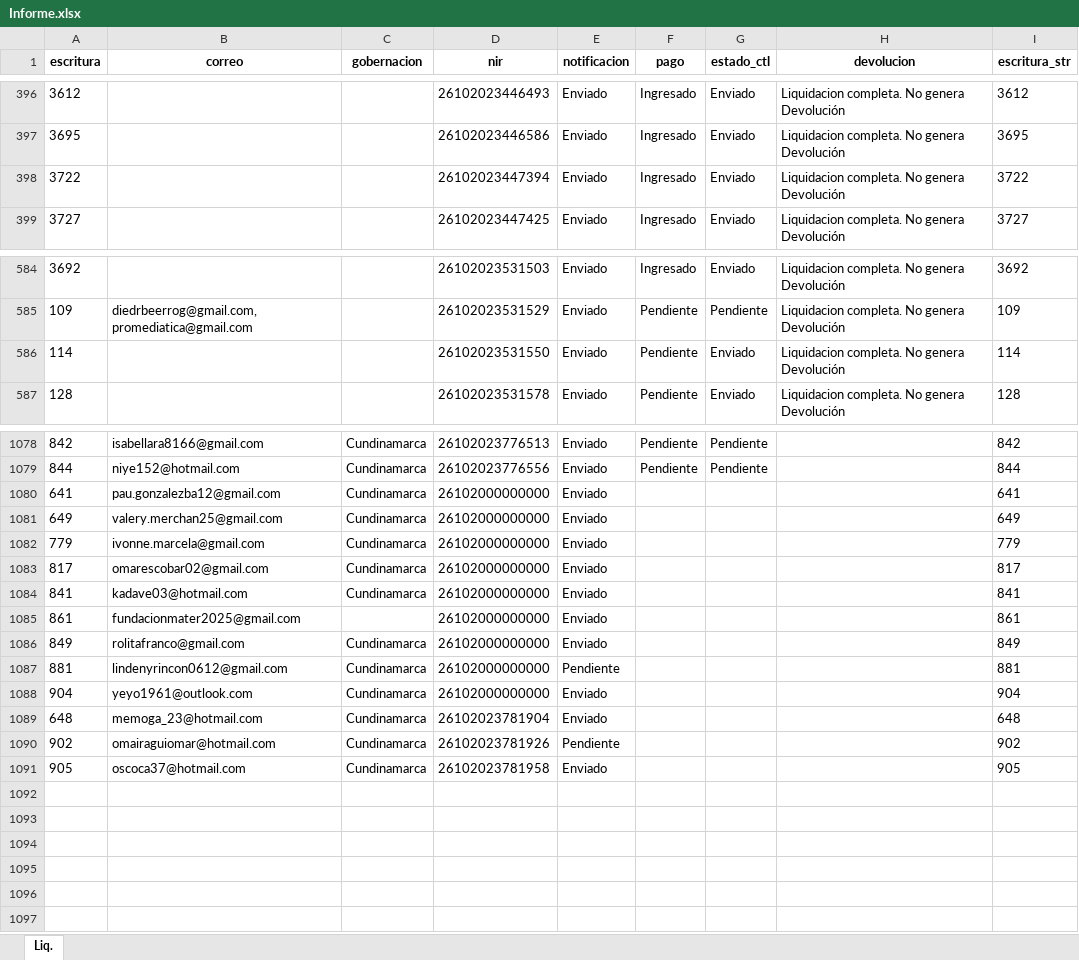
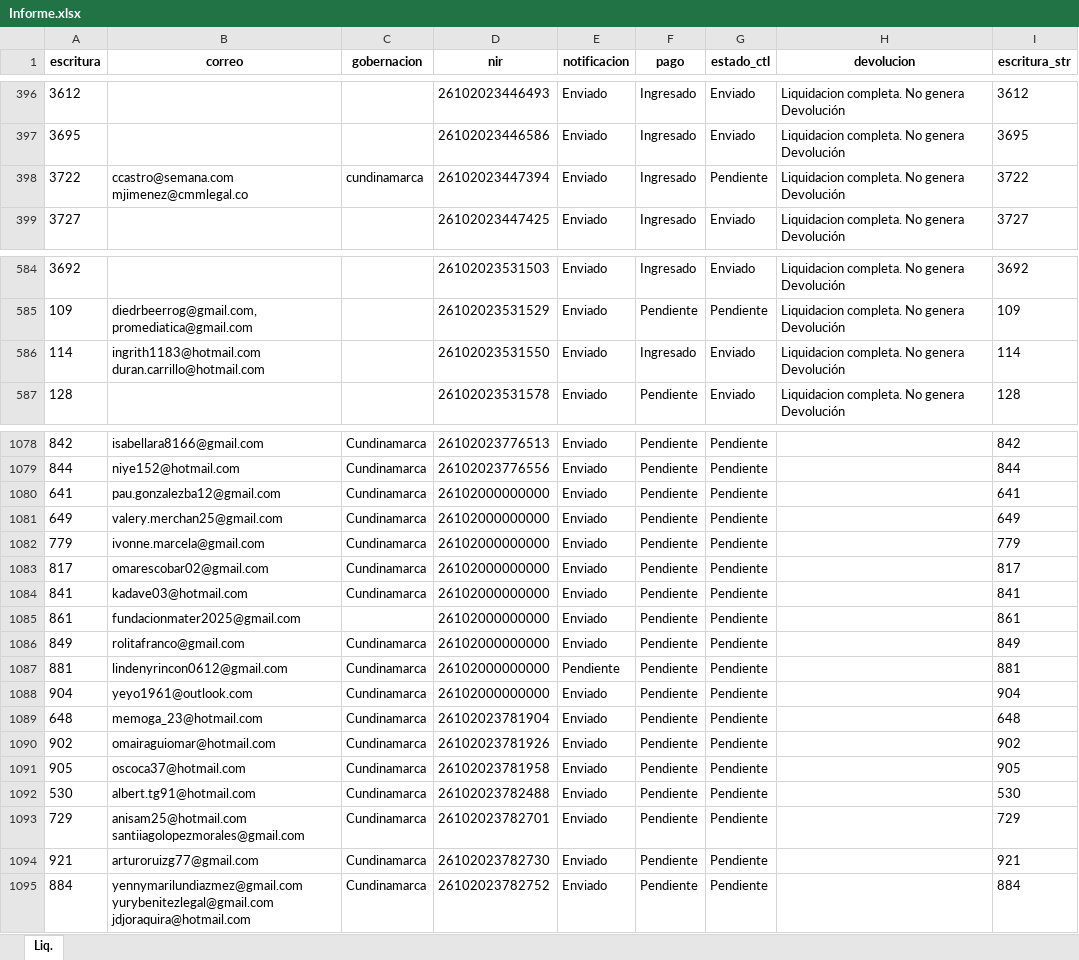
Before and after one commit to KrlitosProgramador/Proyecto_Notaria, an Excel workbook: Informe.xlsx, sheet Liq., drawn as a sheet; only a part is shown, gaps mark what is left out; values as stored, in another font and other column widths than the file's, no borders; the diff covers the shown part only; the diff names each change by its address in the sheet, - before the commit and + after, or states it on an @@ line.

```diff
--- a/Informe.xlsx (sheet Liq.)
+++ b/Informe.xlsx (sheet Liq.)
-B398 (correo): (empty)
+B398 (correo): ccastro@semana.com mjimenez@cmmlegal.co
-C398 (gobernacion): (empty)
+C398 (gobernacion): cundinamarca
-G398 (estado_ctl): Enviado
+G398 (estado_ctl): Pendiente
-B586 (correo): (empty)
+B586 (correo): ingrith1183@hotmail.com duran.carrillo@hotmail.com
-F586 (pago): Pendiente
+F586 (pago): Ingresado
-F1080:F1091 (pago): (empty)
+F1080:F1091 (pago): Pendiente
-G1080:G1091 (estado_ctl): (empty)
+G1080:G1091 (estado_ctl): Pendiente
-E1090 (notificacion): Pendiente
+E1090 (notificacion): Enviado
+row 1092: 530 | albert.tg91@hotmail.com | Cundinamarca | 26102023782488 | Enviado | Pendiente | Pendiente |  | 530
+row 1093: 729 | anisam25@hotmail.com santiiagolopezmorales@gmail.com | Cundinamarca | 26102023782701 | Enviado | Pendiente | Pendiente |  | 729
+row 1094: 921 | arturoruizg77@gmail.com | Cundinamarca | 26102023782730 | Enviado | Pendiente | Pendiente |  | 921
+row 1095: 884 | yennymarilundiazmez@gmail.com yurybenitezlegal@gmail.com jdjoraquira@hotmail.com | Cundinamarca | 26102023782752 | Enviado | Pendiente | Pendiente |  | 884
```
Also changed, not shown: 5 edited cells elsewhere in this sheet, 6 other files.
